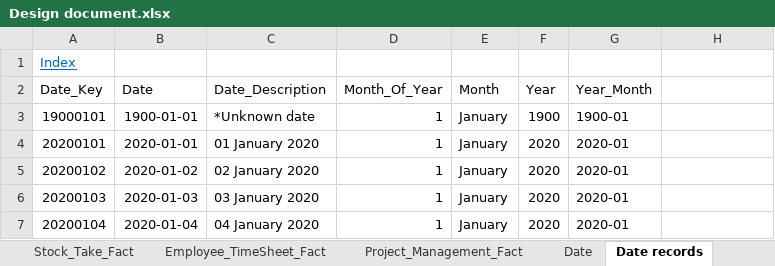
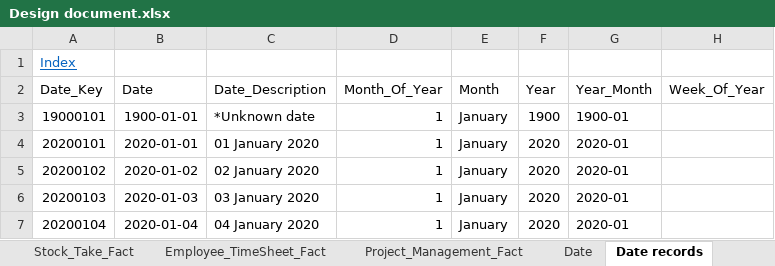
Before and after one commit to PleaBanshee/DW2022, an Excel workbook: DW2022/Documentation/Design document.xlsx, sheet Date records, drawn as a sheet; only a part is shown; values as stored, in another font and other column widths than the file's, no borders; the diff names each change by its address in the sheet, - before the commit and + after, or states it on an @@ line.

Commit message:
Session recordings and answers

```diff
--- a/DW2022/Documentation/Design document.xlsx (sheet Date records)
+++ b/DW2022/Documentation/Design document.xlsx (sheet Date records)
-H2: (empty)
+H2: Week_Of_Year
```
Also changed, not shown: 3 other files.
